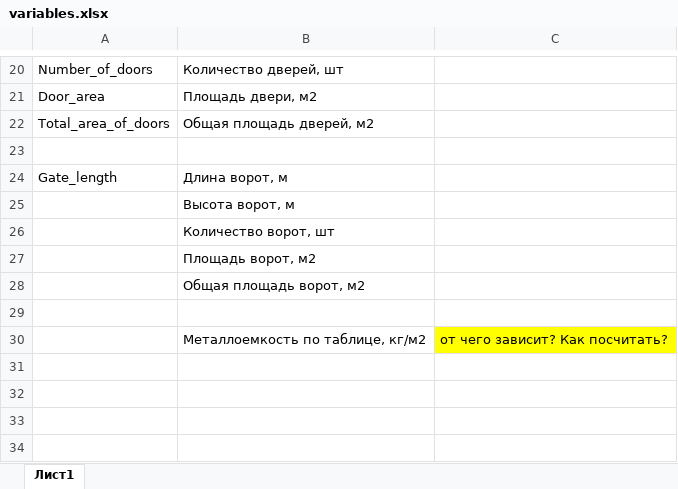
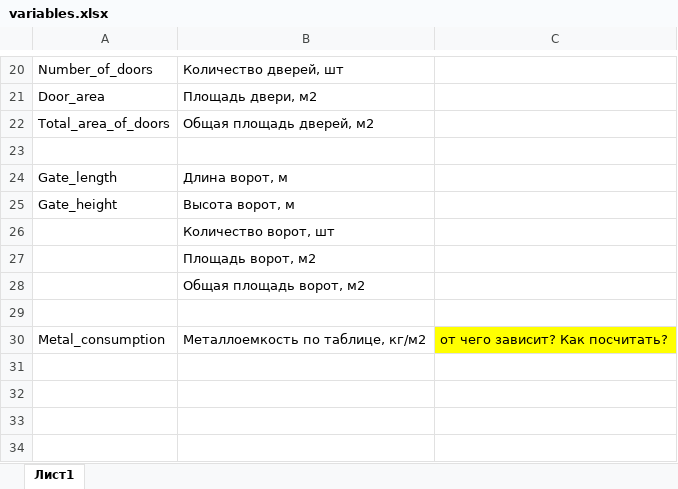
Before and after one commit to Alexsandr-Konovalov/mst-project, an Excel workbook: variables.xlsx, sheet Лист1, drawn as a sheet; only a part is shown, gaps mark what is left out; values as stored, in another font and other column widths than the file's, no borders; the diff names each change by its address in the sheet, - before the commit and + after, or states it on an @@ line.

Commit message:
Update variables.xlsx

```diff
--- a/variables.xlsx (sheet Лист1)
+++ b/variables.xlsx (sheet Лист1)
-A25: (empty)
+A25: Gate_height
-A30: (empty)
+A30: Metal_consumption
```
